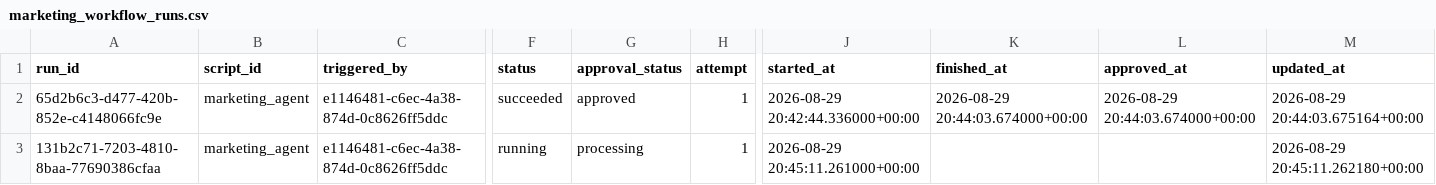
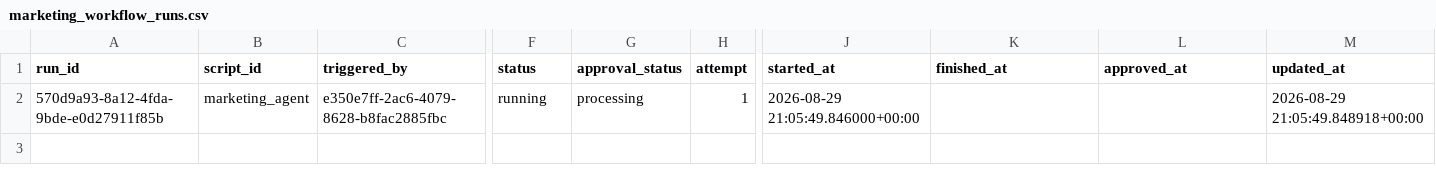
Before and after one commit to thiruveedhulaMANAS/testing_folder, a CSV file: database_export/marketing_workflow_runs.csv, drawn as a sheet; only a part is shown, gaps mark what is left out; removed rows and columns are numbered as before the commit, all else as after; rows hold the shown columns only; the diff names each change by its address in the sheet, - before the commit and + after, or states it on an @@ line.

Commit message:
Update marketing_workflow_runs.csv

```diff
--- a/database_export/marketing_workflow_runs.csv
+++ b/database_export/marketing_workflow_runs.csv
-row 2: 65d2b6c3-d477-420b-852e-c4148066fc9e | marketing_agent | e1146481-c6ec-4a38-874d-0c8626ff5ddc | succeeded | approved | 1 | 2026-08-29 20:42:44.336000+00:00 | 2026-08-29 20:44:03.674000+00:00 | 2026-08-29 20:44:03.674000+00:00 | 2026-08-29 20:44:03.675164+00:00
-A2 (run_id): 131b2c71-7203-4810-8baa-77690386cfaa
+A2 (run_id): 570d9a93-8a12-4fda-9bde-e0d27911f85b
-C2 (triggered_by): e1146481-c6ec-4a38-874d-0c8626ff5ddc
+C2 (triggered_by): e350e7ff-2ac6-4079-8628-b8fac2885fbc
-J2 (started_at): 2026-08-29 20:45:11.261000+00:00
+J2 (started_at): 2026-08-29 21:05:49.846000+00:00
-M2 (updated_at): 2026-08-29 20:45:11.262180+00:00
+M2 (updated_at): 2026-08-29 21:05:49.848918+00:00
```
